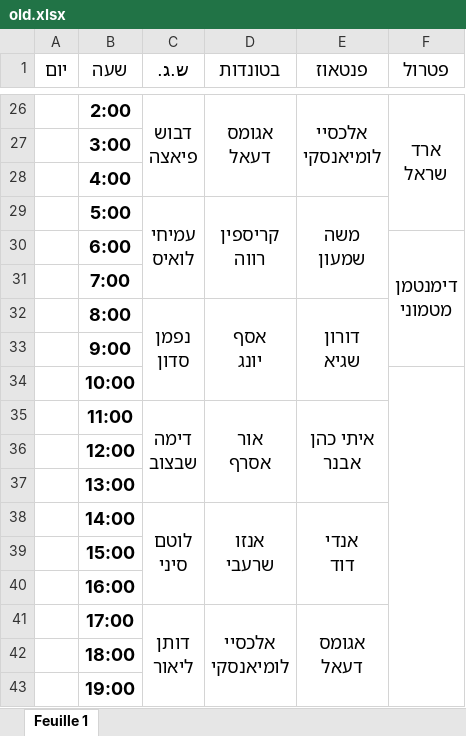
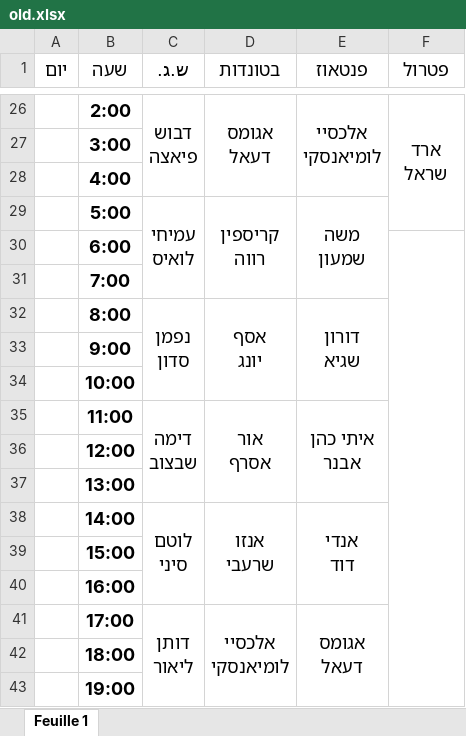
Before and after one commit to andybenichou/meshavsek, an Excel workbook: old.xlsx, sheet Feuille 1, drawn as a sheet; only a part is shown, gaps mark what is left out; values as stored, in another font and other column widths than the file's, no borders; ↵ is a line break in a cell; the diff covers the shown part only; the diff names each change by its address in the sheet, - before the commit and + after, or states it on an @@ line.

```diff
--- a/old.xlsx (sheet Feuille 1)
+++ b/old.xlsx (sheet Feuille 1)
-F30 (פטרול): דימנטמן ↵ מטמוני
+F30 (פטרול): (empty)
-F30:F33 merged
+F30:F43 merged
-F34:F43 merged
```
Also changed, not shown: 1 edited cell and merged cells elsewhere in this sheet, watch_list.xlsx, 3 other files.
